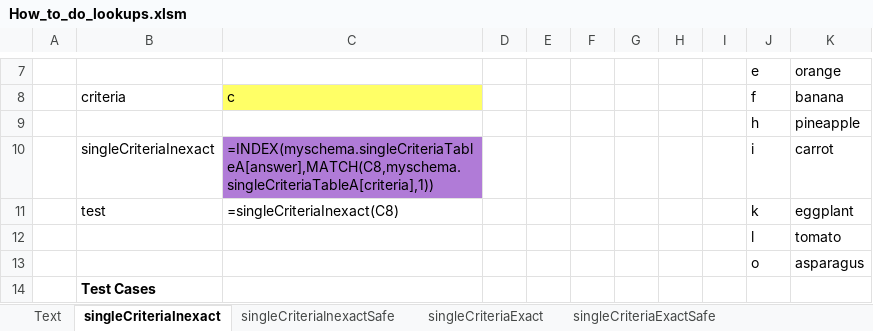
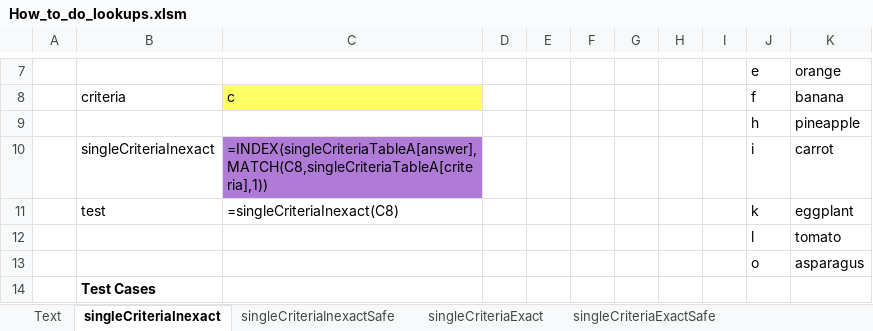
Before and after one commit to mathMatthew/spreadsheetCoder, an Excel workbook: How_to_do_lookups.xlsm, sheet singleCriteriaInexact, drawn as a sheet; only a part is shown, gaps mark what is left out; values as stored, in another font and other column widths than the file's, no borders; formulas are shown in place of their values; charts and pictures and table styles not drawn; the diff names each change by its address in the sheet, - before the commit and + after, or states it on an @@ line.

```diff
--- a/How_to_do_lookups.xlsm (sheet singleCriteriaInexact)
+++ b/How_to_do_lookups.xlsm (sheet singleCriteriaInexact)
-C10: =INDEX(myschema.singleCriteriaTableA[answer],MATCH(C8,myschema.singleCriteriaTableA[criteria],1))
+C10: =INDEX(singleCriteriaTableA[answer],MATCH(C8,singleCriteriaTableA[criteria],1))
```
Also changed, not shown: charts or pictures, SC.xlsm.
